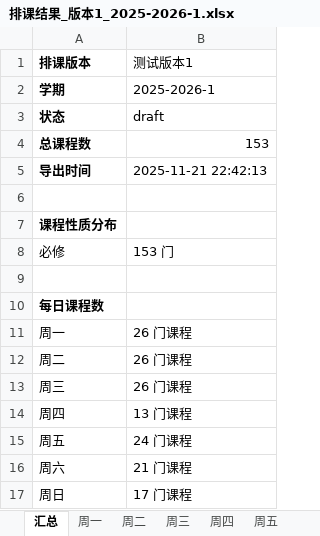
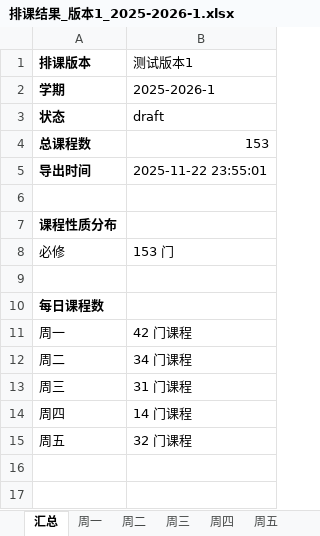
Before and after one commit to RayJayz/suanf-main, an Excel workbook: 排课结果_版本1_2025-2026-1.xlsx, sheet 汇总, drawn as a sheet; values as stored, in another font and other column widths than the file's, no borders; the diff names each change by its address in the sheet, - before the commit and + after, or states it on an @@ line.

```diff
--- a/排课结果_版本1_2025-2026-1.xlsx (sheet 汇总)
+++ b/排课结果_版本1_2025-2026-1.xlsx (sheet 汇总)
-B5 (测试版本1): 2025-11-21 22:42:13
+B5 (测试版本1): 2025-11-22 23:55:01
-B11 (测试版本1): 26 门课程
+B11 (测试版本1): 42 门课程
-B12 (测试版本1): 26 门课程
+B12 (测试版本1): 34 门课程
-B13 (测试版本1): 26 门课程
+B13 (测试版本1): 31 门课程
-B14 (测试版本1): 13 门课程
+B14 (测试版本1): 14 门课程
-B15 (测试版本1): 24 门课程
+B15 (测试版本1): 32 门课程
-row 16: 周六 | 21 门课程
-row 17: 周日 | 17 门课程
```
Also changed, not shown: sheet 周一, sheet 周三, sheet 周五, sheet 周二, sheet 周四, other sheet tabs, 2 other files.
